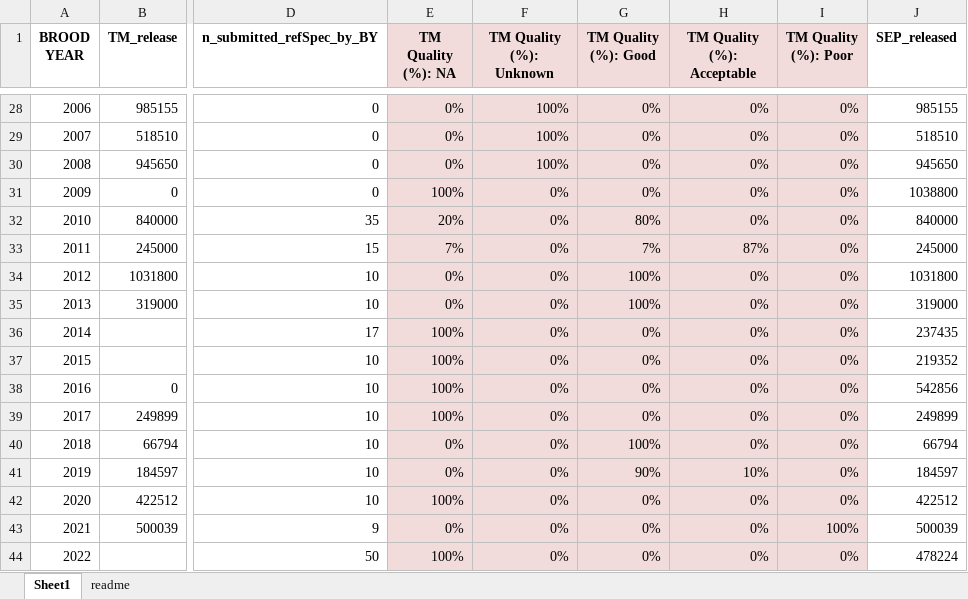
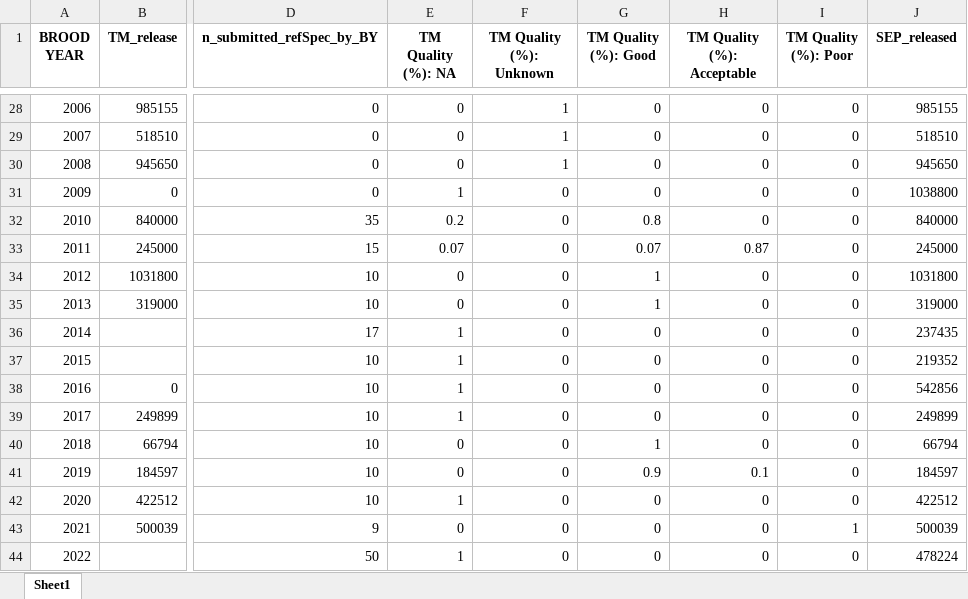
Before and after one commit to khdavidson/A20, an Excel workbook: outputs/R_OUT - San Juan mark history by BROOD YEAR.xlsx, sheet Sheet1, drawn as a sheet; only a part is shown, gaps mark what is left out; values as stored, in another font and other column widths than the file's, no borders; the diff covers the shown part only; the diff names each change by its address in the sheet, - before the commit and + after, or states it on an @@ line.

```diff
--- a/outputs/R_OUT - San Juan mark history by BROOD YEAR.xlsx (sheet Sheet1)
+++ b/outputs/R_OUT - San Juan mark history by BROOD YEAR.xlsx (sheet Sheet1)
-sheet tab: readme
-E1:I44 fill: #F2DCDB
+E1:I44 fill: none
-E28:E30 (TM Quality (%): NA): 0%
+E28:E30 (TM Quality (%): 0
-F28:F30 (TM Quality (%): Unknown): 100%
+F28:F30 (TM Quality (%): 1
-G28:G31 (TM Quality (%): Good): 0%
+G28:G31 (TM Quality (%): 0
-H28:H32 (TM Quality (%): Acceptable): 0%
+H28:H32 (TM Quality (%): 0
-I28:I42 (TM Quality (%): Poor): 0%
+I28:I42 (TM Quality (%): 0
-E31 (TM Quality (%): NA): 100%
+E31 (TM Quality (%): 1
-F31:F44 (TM Quality (%): Unknown): 0%
+F31:F44 (TM Quality (%): 0
-E32 (TM Quality (%): NA): 20%
+E32 (TM Quality (%): 0.2
-G32 (TM Quality (%): Good): 80%
+G32 (TM Quality (%): 0.8
-E33 (TM Quality (%): NA): 7%
+E33 (TM Quality (%): 0.07
-G33 (TM Quality (%): Good): 7%
+G33 (TM Quality (%): 0.07
-H33 (TM Quality (%): Acceptable): 87%
+H33 (TM Quality (%): 0.87
-E34:E35 (TM Quality (%): NA): 0%
+E34:E35 (TM Quality (%): 0
-G34:G35 (TM Quality (%): Good): 100%
+G34:G35 (TM Quality (%): 1
-H34:H40 (TM Quality (%): Acceptable): 0%
+H34:H40 (TM Quality (%): 0
-E36:E39 (TM Quality (%): NA): 100%
+E36:E39 (TM Quality (%): 1
-G36:G39 (TM Quality (%): Good): 0%
+G36:G39 (TM Quality (%): 0
-E40:E41 (TM Quality (%): NA): 0%
+E40:E41 (TM Quality (%): 0
-G40 (TM Quality (%): Good): 100%
+G40 (TM Quality (%): 1
-G41 (TM Quality (%): Good): 90%
+G41 (TM Quality (%): 0.9
-H41 (TM Quality (%): Acceptable): 10%
+H41 (TM Quality (%): 0.1
-E42 (TM Quality (%): NA): 100%
+E42 (TM Quality (%): 1
-G42:G44 (TM Quality (%): Good): 0%
+G42:G44 (TM Quality (%): 0
-H42:H44 (TM Quality (%): Acceptable): 0%
+H42:H44 (TM Quality (%): 0
-E43 (TM Quality (%): NA): 0%
+E43 (TM Quality (%): 0
-I43 (TM Quality (%): Poor): 100%
+I43 (TM Quality (%): 1
-E44 (TM Quality (%): NA): 100%
+E44 (TM Quality (%): 1
-I44 (TM Quality (%): Poor): 0%
+I44 (TM Quality (%): 0
```
Also changed, not shown: 25 edited cells and cell formats elsewhere in this sheet.
